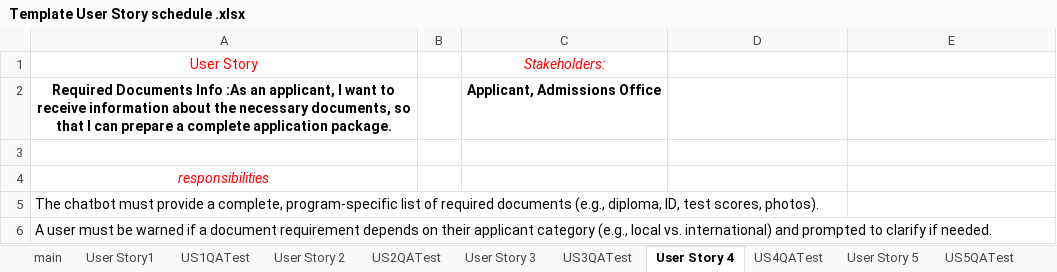
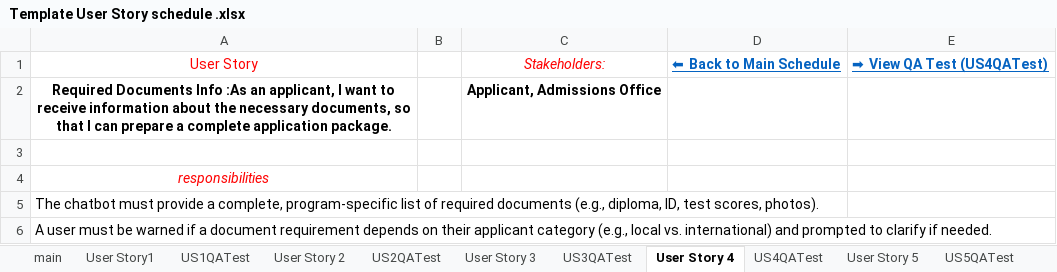
Before and after one commit to QazaKod/PM, an Excel workbook: Template User Story schedule .xlsx, sheet User Story 4, drawn as a sheet; only a part is shown; values as stored, in another font and other column widths than the file's, no borders; the diff names each change by its address in the sheet, - before the commit and + after, or states it on an @@ line.

Commit message:
feat: expand User Story schedule to 27 stories (4 per sprint) with full cross-sheet hyperlinks

```diff
--- a/Template User Story schedule .xlsx (sheet User Story 4)
+++ b/Template User Story schedule .xlsx (sheet User Story 4)
-D1: (empty)
+D1: ⬅ Back to Main Schedule
-E1: (empty)
+E1: ➡ View QA Test (US4QATest)
```
Also changed, not shown: sheet main, sheet US3QATest, sheet US11QATest, sheet US8QATest, sheet US9QATest, sheet US4QATest, 21 more sheets, other sheet tabs, charts or pictures.
